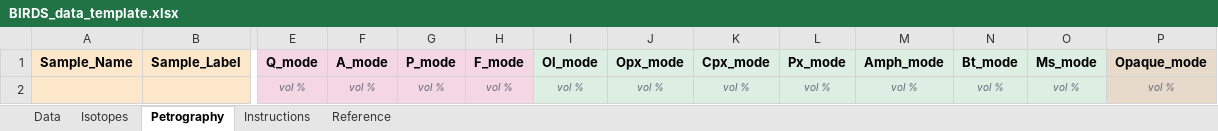
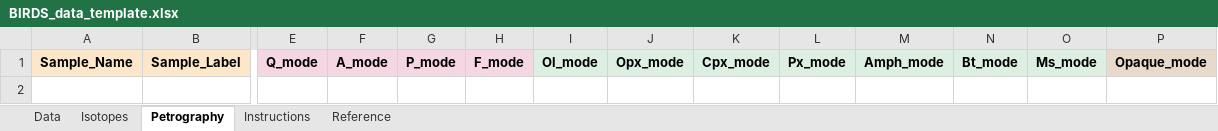
Before and after one commit to DarioTorresSanchez/BIRDS, an Excel workbook: templates/BIRDS_data_template.xlsx, sheet Petrography, drawn as a sheet; only a part is shown, gaps mark what is left out; values as stored, in another font and other column widths than the file's, no borders; rows hold the shown columns only; the diff names each change by its address in the sheet, - before the commit and + after, or states it on an @@ line.

```diff
--- a/templates/BIRDS_data_template.xlsx (sheet Petrography)
+++ b/templates/BIRDS_data_template.xlsx (sheet Petrography)
-row 2:  |  | vol % | vol % | vol % | vol % | vol % | vol % | vol % | vol % | vol % | vol % | vol % | vol %
```
Also changed, not shown: sheet Data, sheet Isotopes, 18 other files.
